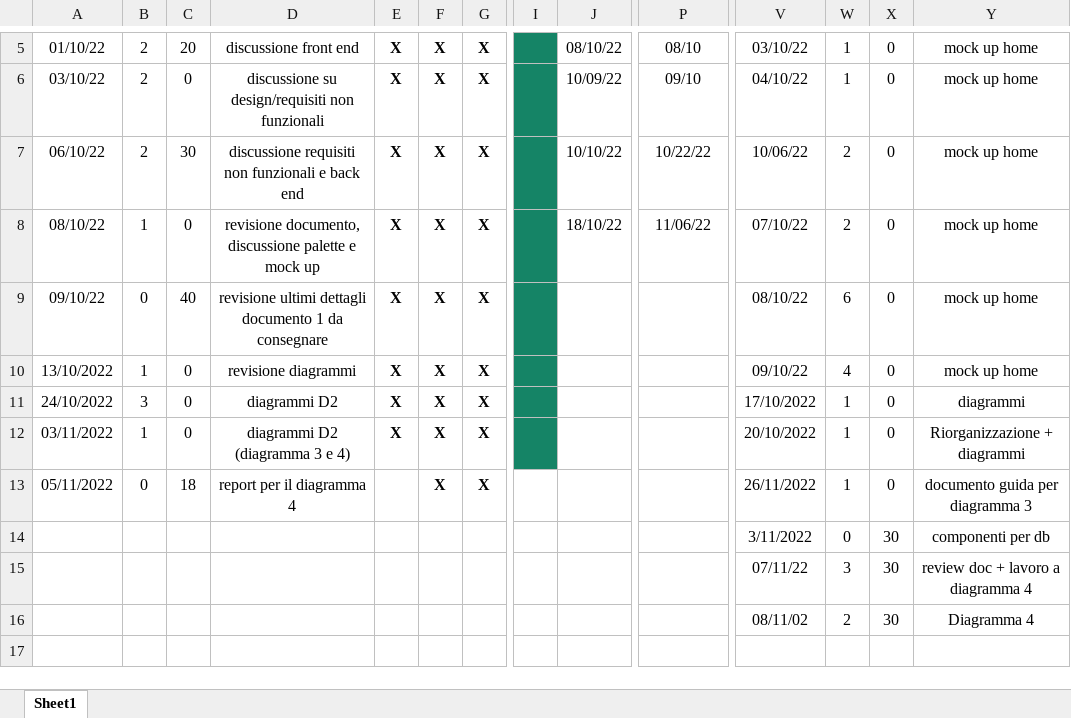
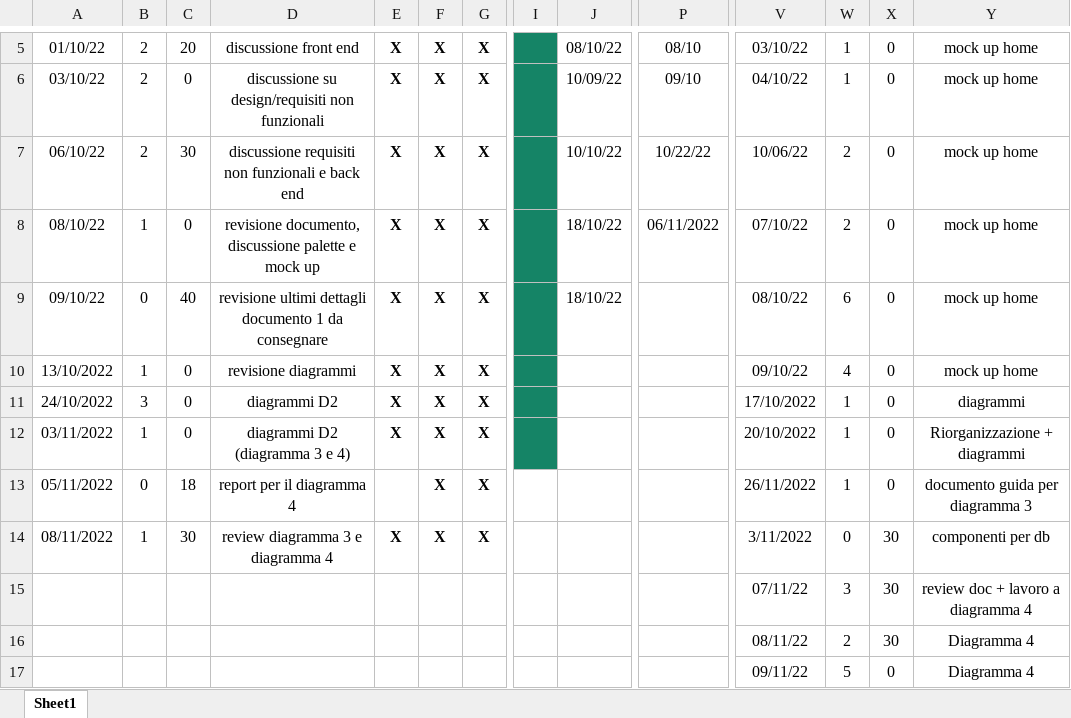
Before and after one commit to JustCook1/Tracking_lavoro, an Excel workbook: ore_progetto.xlsx, sheet Sheet1, drawn as a sheet; only a part is shown, gaps mark what is left out; values as stored, in another font and other column widths than the file's, no borders; removed rows and columns are numbered as before the commit, all else as after; rows hold the shown columns only; the diff names each change by its address in the sheet, - before the commit and + after, or states it on an @@ line.

Commit message:
aggiornamento ore

```diff
--- a/ore_progetto.xlsx (sheet Sheet1)
+++ b/ore_progetto.xlsx (sheet Sheet1)
-P8: 11/06/22
+P8: 06/11/2022
-J9: (empty)
+J9: 18/10/22
-row 14:  |  |  |  |  |  |  |  |  |  | 3/11/2022 | 0 | 30 | componenti per db
+row 14: 08/11/2022 | 1 | 30 | review diagramma 3 e diagramma 4 | X | X | X |  |  |  | 3/11/2022 | 0 | 30 | componenti per db
-V16: 08/11/02
+V16: 08/11/22
+row 17:  |  |  |  |  |  |  |  |  |  | 09/11/22 | 5 | 0 | Diagramma 4
```
